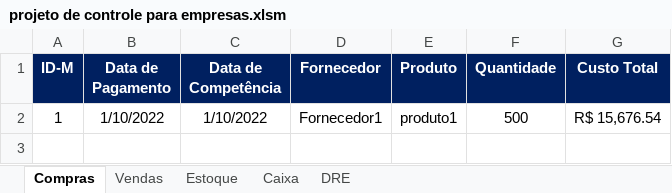
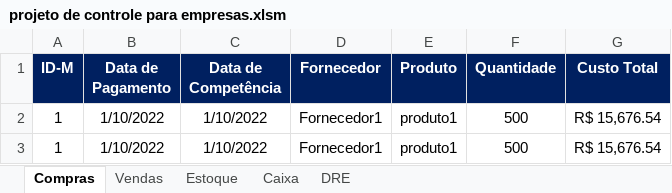
Before and after one commit to FabricioVenturim/ProjetosExcel, an Excel workbook: Curso/projeto de controle para empresas.xlsm, sheet Compras, drawn as a sheet; values as stored, in another font and other column widths than the file's, no borders; the diff names each change by its address in the sheet, - before the commit and + after, or states it on an @@ line.

Commit message:
Dando Funcionalidade à Caixa de Listagem da Aba Compras

```diff
--- a/Curso/projeto de controle para empresas.xlsm (sheet Compras)
+++ b/Curso/projeto de controle para empresas.xlsm (sheet Compras)
+row 3: 1 | 1/10/2022 | 1/10/2022 | Fornecedor1 | produto1 | 500 | R$ 15,676.54
```
Also changed, not shown: sheet Vendas.
